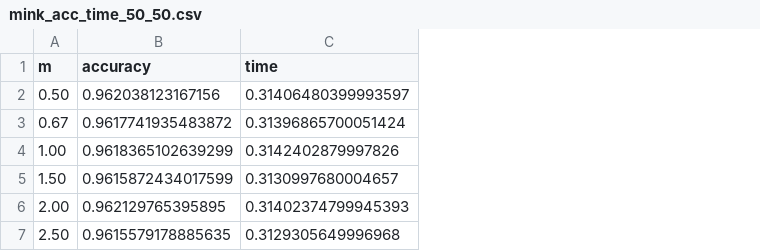
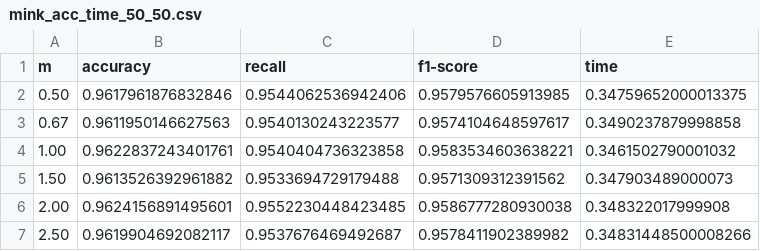
Before and after one commit to Viniciusalp35/pattern_recogn, a CSV file: TC1/results/Acc_Time_results/mink_acc_time_50_50.csv, drawn as a sheet; addresses are those after the commit; the diff names each change by its address in the sheet, - before the commit and + after, or states it on an @@ line.

```diff
--- a/TC1/results/Acc_Time_results/mink_acc_time_50_50.csv
+++ b/TC1/results/Acc_Time_results/mink_acc_time_50_50.csv
+column C (recall), rows 2-7: 0.9544062536942406 | 0.9540130243223577 | 0.9540404736323858 | 0.9533694729179488 | 0.9552230448423485 | 0.9537676469492687
+column D (f1-score), rows 2-7: 0.9579576605913985 | 0.9574104648597617 | 0.9583534603638221 | 0.9571309312391562 | 0.9586777280930038 | 0.9578411902389982
-B2 (accuracy): 0.962038123167156
+B2 (accuracy): 0.9617961876832846
-E2 (time): 0.31406480399993597
+E2 (time): 0.34759652000013375
-B3 (accuracy): 0.9617741935483872
+B3 (accuracy): 0.9611950146627563
-E3 (time): 0.31396865700051424
+E3 (time): 0.3490237879998858
-B4 (accuracy): 0.9618365102639299
+B4 (accuracy): 0.9622837243401761
-E4 (time): 0.3142402879997826
+E4 (time): 0.3461502790001032
-B5 (accuracy): 0.9615872434017599
+B5 (accuracy): 0.9613526392961882
-E5 (time): 0.3130997680004657
+E5 (time): 0.347903489000073
-B6 (accuracy): 0.962129765395895
+B6 (accuracy): 0.9624156891495601
-E6 (time): 0.31402374799945393
+E6 (time): 0.348322017999908
-B7 (accuracy): 0.9615579178885635
+B7 (accuracy): 0.9619904692082117
-E7 (time): 0.3129305649996968
+E7 (time): 0.34831448500008266
```
Also changed, not shown: TC1/results/Acc_Time_results/centroid_classic.csv, TC1/results/Acc_Time_results/mink_acc_time_20_80.csv, 52 other files.
